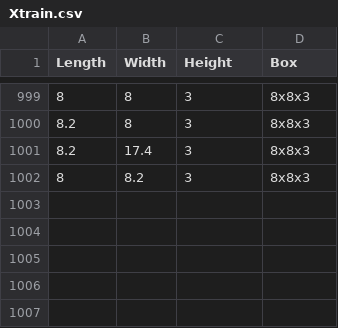
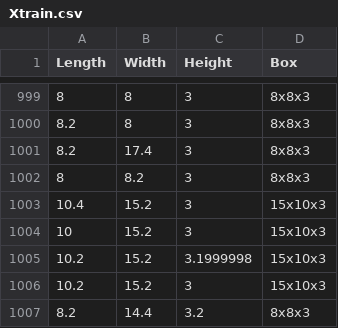
Before and after one commit to SirWalterLibrary/Dim-Testing, a CSV file: Xtrain.csv, drawn as a sheet; only a part is shown, gaps mark what is left out.

Commit message:
Added data to Xtrain

```diff
--- a/Xtrain.csv
+++ b/Xtrain.csv
@@ -1002 +1002,6 @@ Length,Width,Height,Box
 8,8.2,3,8x8x3
+10.4,15.2,3,15x10x3
+10,15.2,3,15x10x3
+10.2,15.2,3.1999998,15x10x3
+10.2,15.2,3,15x10x3
+8.2,14.4,3.2,8x8x3
```
Also changed, not shown: 8 other files.
